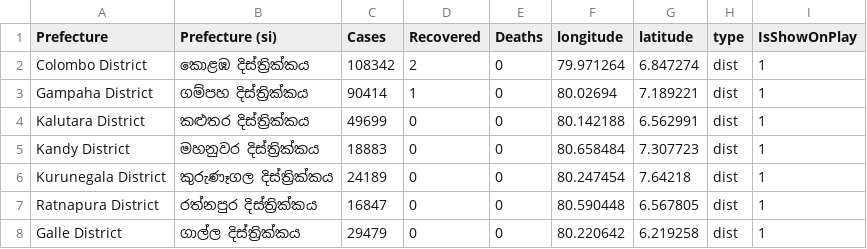
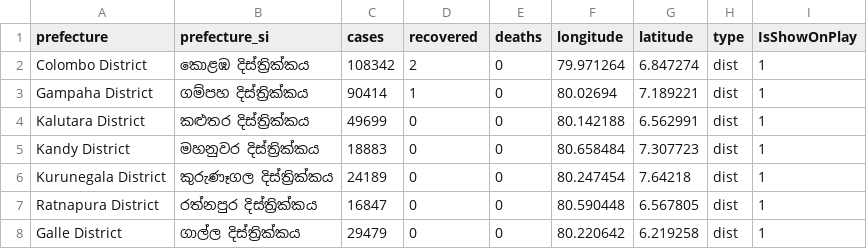
Before and after one commit to ashenud/covid-sl-react, a CSV file: public/data/district/patients-data.csv, drawn as a sheet; only a part is shown.

Commit message:
disstrict data added

```diff
--- a/public/data/district/patients-data.csv
+++ b/public/data/district/patients-data.csv
@@ -1,2 +1,2 @@
-Prefecture,Prefecture (si),Cases,Recovered,Deaths,longitude,latitude,type,IsShowOnPlay
+prefecture,prefecture_si,cases,recovered,deaths,longitude,latitude,type,IsShowOnPlay
 Colombo District,කොළඹ දිස්ත්‍රික්කය,108342,2,0,79.971264,6.847274,dist,1
```
